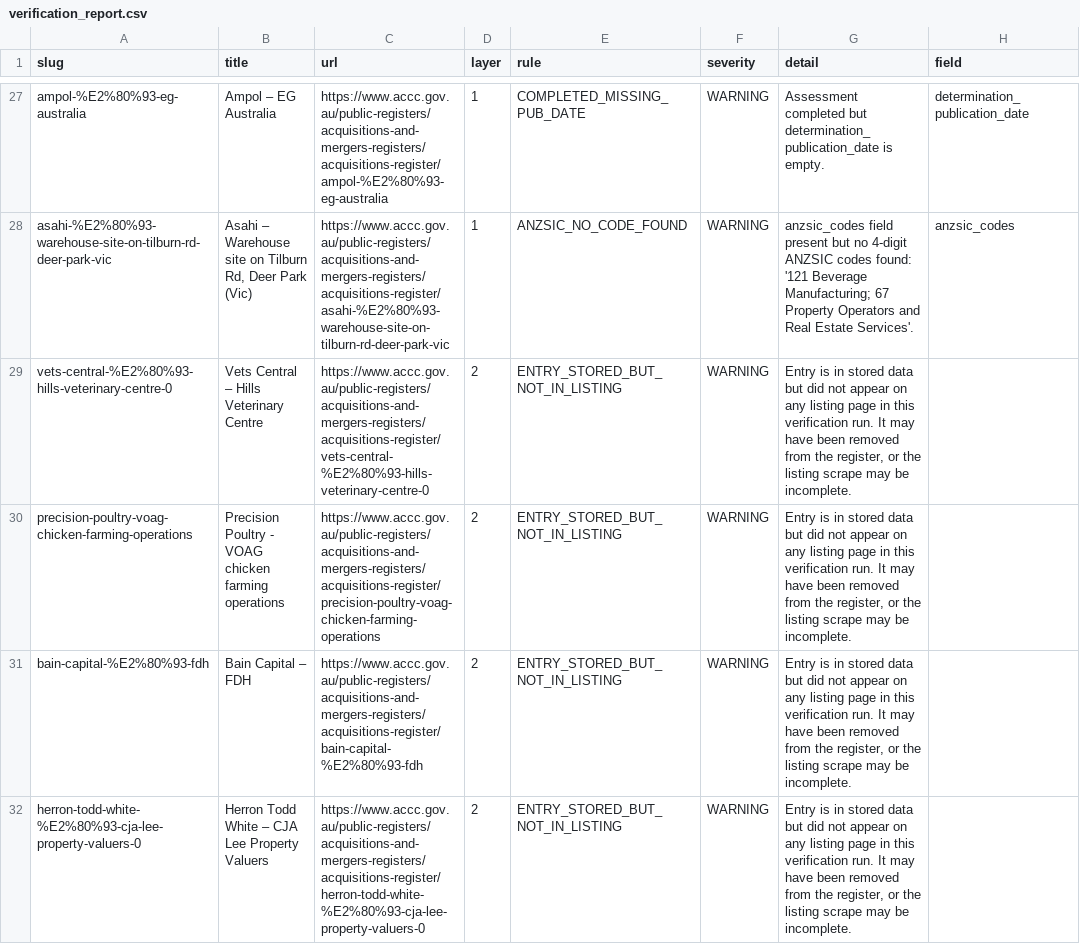
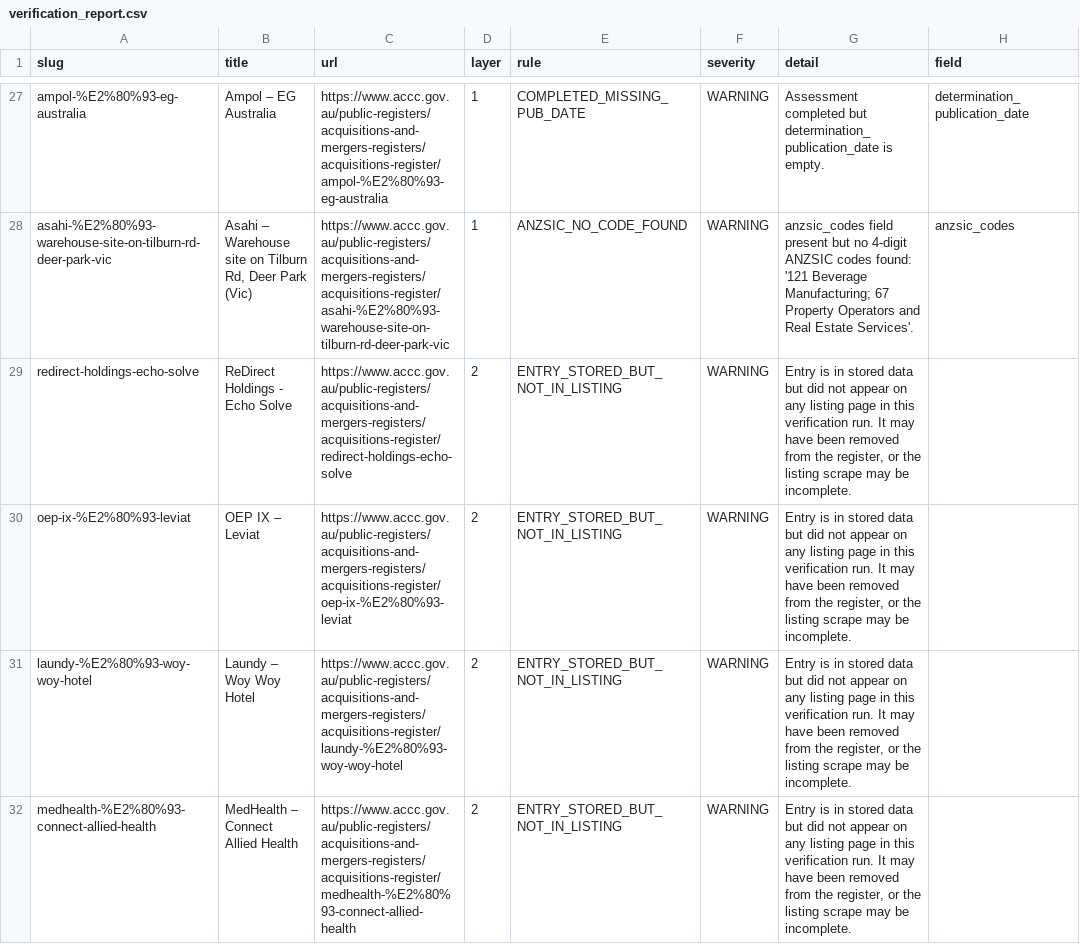
Before and after one commit to Test0112358/notification-check, a CSV file: data/verification_report.csv, drawn as a sheet; only a part is shown, gaps mark what is left out; the diff names each change by its address in the sheet, - before the commit and + after, or states it on an @@ line.

```diff
--- a/data/verification_report.csv
+++ b/data/verification_report.csv
-A29 (slug): vets-central-%E2%80%93-hills-veterinary-centre-0
+A29 (slug): redirect-holdings-echo-solve
-B29 (title): Vets Central – Hills Veterinary Centre
+B29 (title): ReDirect Holdings - Echo Solve
-C29 (url): https://www.accc.gov.au/public-registers/acquisitions-and-mergers-registers/acquisitions-register/vets-central-%E2%80%93-hills-veterinary-centre-0
+C29 (url): https://www.accc.gov.au/public-registers/acquisitions-and-mergers-registers/acquisitions-register/redirect-holdings-echo-solve
-A30 (slug): precision-poultry-voag-chicken-farming-operations
+A30 (slug): oep-ix-%E2%80%93-leviat
-B30 (title): Precision Poultry - VOAG chicken farming operations
+B30 (title): OEP IX – Leviat
-C30 (url): https://www.accc.gov.au/public-registers/acquisitions-and-mergers-registers/acquisitions-register/precision-poultry-voag-chicken-farming-operations
+C30 (url): https://www.accc.gov.au/public-registers/acquisitions-and-mergers-registers/acquisitions-register/oep-ix-%E2%80%93-leviat
-A31 (slug): bain-capital-%E2%80%93-fdh
+A31 (slug): laundy-%E2%80%93-woy-woy-hotel
-B31 (title): Bain Capital – FDH
+B31 (title): Laundy – Woy Woy Hotel
-C31 (url): https://www.accc.gov.au/public-registers/acquisitions-and-mergers-registers/acquisitions-register/bain-capital-%E2%80%93-fdh
+C31 (url): https://www.accc.gov.au/public-registers/acquisitions-and-mergers-registers/acquisitions-register/laundy-%E2%80%93-woy-woy-hotel
-A32 (slug): herron-todd-white-%E2%80%93-cja-lee-property-valuers-0
+A32 (slug): medhealth-%E2%80%93-connect-allied-health
-B32 (title): Herron Todd White – CJA Lee Property Valuers
+B32 (title): MedHealth – Connect Allied Health
-C32 (url): https://www.accc.gov.au/public-registers/acquisitions-and-mergers-registers/acquisitions-register/herron-todd-white-%E2%80%93-cja-lee-property-valuers-0
+C32 (url): https://www.accc.gov.au/public-registers/acquisitions-and-mergers-registers/acquisitions-register/medhealth-%E2%80%93-connect-allied-health
```
Also changed, not shown: 2 other files.
